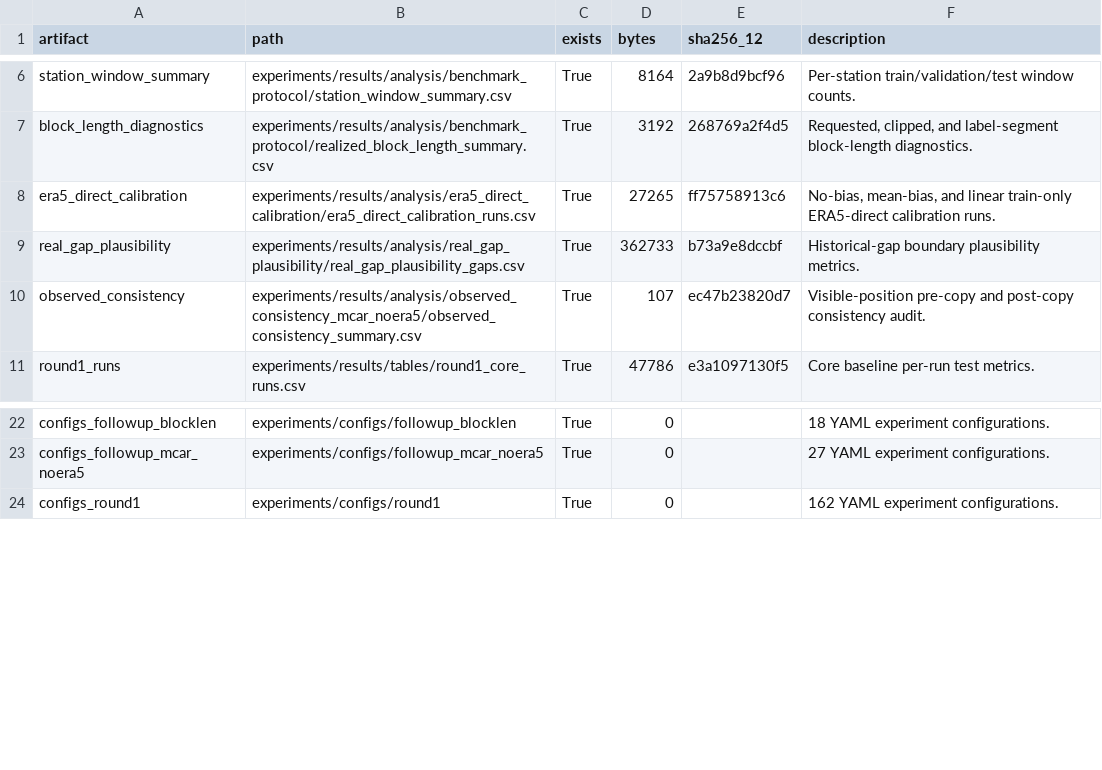
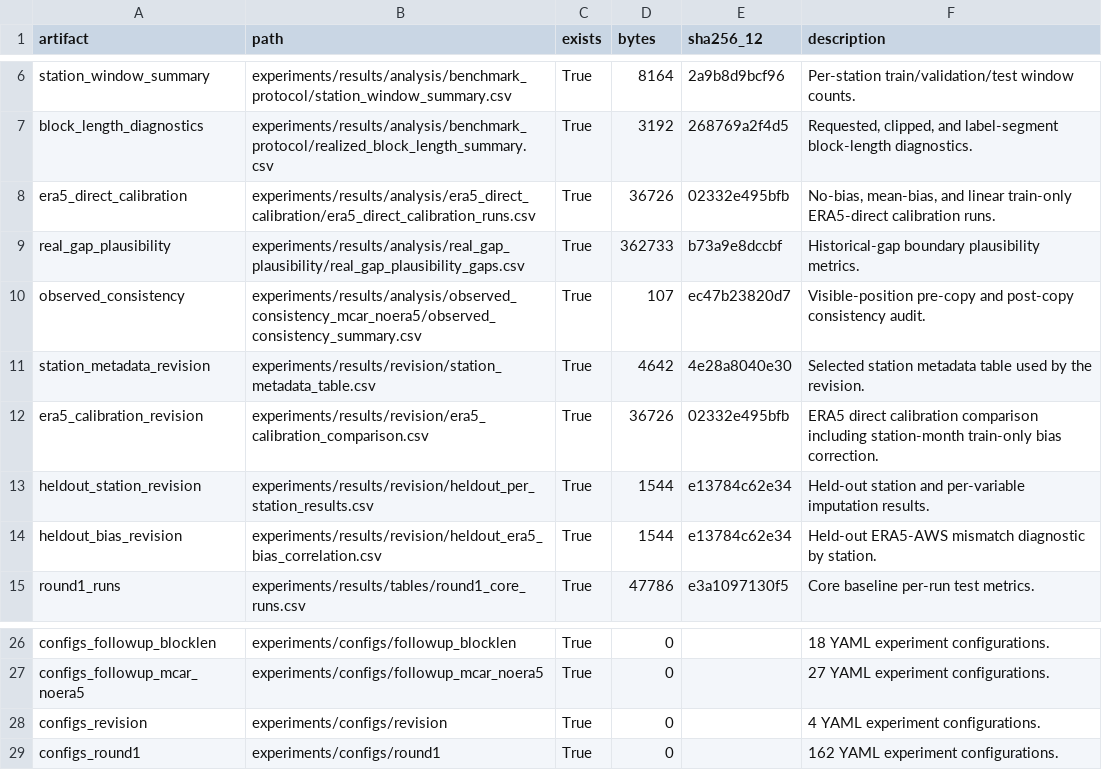
Before and after one commit to JekYUlll/ECBIT, a CSV file: experiments/results/tables/reproducibility_inventory.csv, drawn as a sheet; only a part is shown, gaps mark what is left out.

Commit message:
[paper] revise benchmark framing and diagnostics

```diff
--- a/experiments/results/tables/reproducibility_inventory.csv
+++ b/experiments/results/tables/reproducibility_inventory.csv
@@ -7,5 +7,9 @@ station_window_summary,experiments/results/analysis/benchmark_protocol/station_w
 block_length_diagnostics,experiments/results/analysis/benchmark_protocol/realized_block_length_summary.csv,True,3192,268769a2f4d5,"Requested, clipped, and label-segment block-length diagnostics."
-era5_direct_calibration,experiments/results/analysis/era5_direct_calibration/era5_direct_calibration_runs.csv,True,27265,ff75758913c6,"No-bias, mean-bias, and linear train-only ERA5-direct calibration runs."
+era5_direct_calibration,experiments/results/analysis/era5_direct_calibration/era5_direct_calibration_runs.csv,True,36726,02332e495bfb,"No-bias, mean-bias, and linear train-only ERA5-direct calibration runs."
 real_gap_plausibility,experiments/results/analysis/real_gap_plausibility/real_gap_plausibility_gaps.csv,True,362733,b73a9e8dccbf,Historical-gap boundary plausibility metrics.
 observed_consistency,experiments/results/analysis/observed_consistency_mcar_noera5/observed_consistency_summary.csv,True,107,ec47b23820d7,Visible-position pre-copy and post-copy consistency audit.
+station_metadata_revision,experiments/results/revision/station_metadata_table.csv,True,4642,4e28a8040e30,Selected station metadata table used by the revision.
+era5_calibration_revision,experiments/results/revision/era5_calibration_comparison.csv,True,36726,02332e495bfb,ERA5 direct calibration comparison including station-month train-only bias correction.
+heldout_station_revision,experiments/results/revision/heldout_per_station_results.csv,True,1544,e13784c62e34,Held-out station and per-variable imputation results.
+heldout_bias_revision,experiments/results/revision/heldout_era5_bias_correlation.csv,True,1544,e13784c62e34,Held-out ERA5-AWS mismatch diagnostic by station.
 round1_runs,experiments/results/tables/round1_core_runs.csv,True,47786,e3a1097130f5,Core baseline per-run test metrics.
@@ -23,2 +27,3 @@ configs_followup_blocklen,experiments/configs/followup_blocklen,True,0,,18 YAML
 configs_followup_mcar_noera5,experiments/configs/followup_mcar_noera5,True,0,,27 YAML experiment configurations.
+configs_revision,experiments/configs/revision,True,0,,4 YAML experiment configurations.
 configs_round1,experiments/configs/round1,True,0,,162 YAML experiment configurations.
```
Also changed, not shown: experiments/results/analysis/era5_direct_calibration/era5_direct_calibration_summary.csv, 32 other files.
